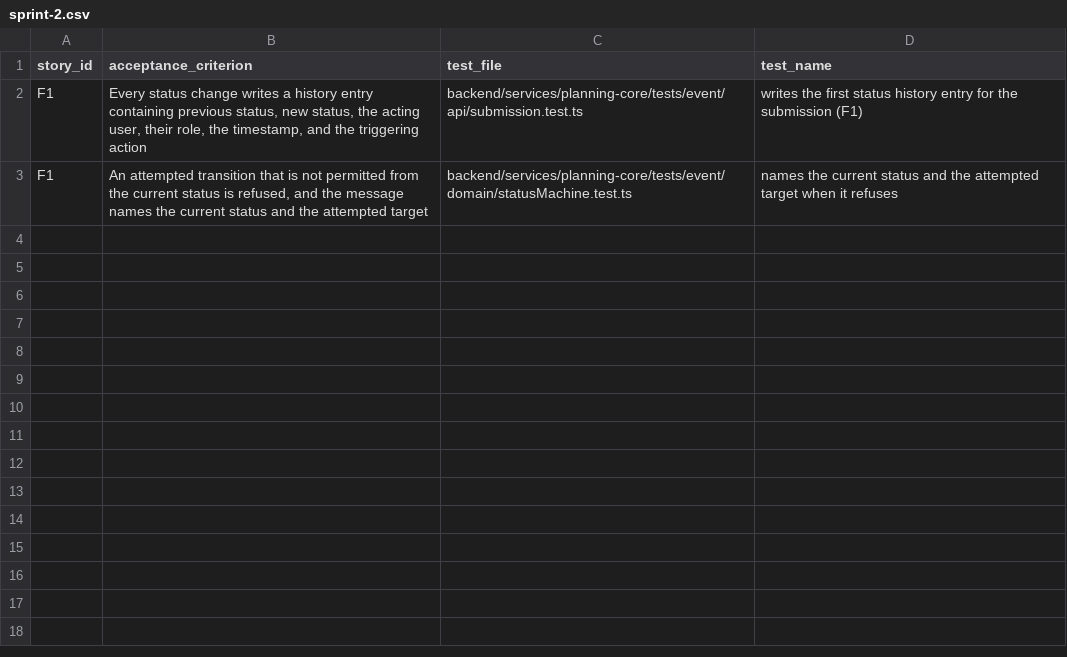
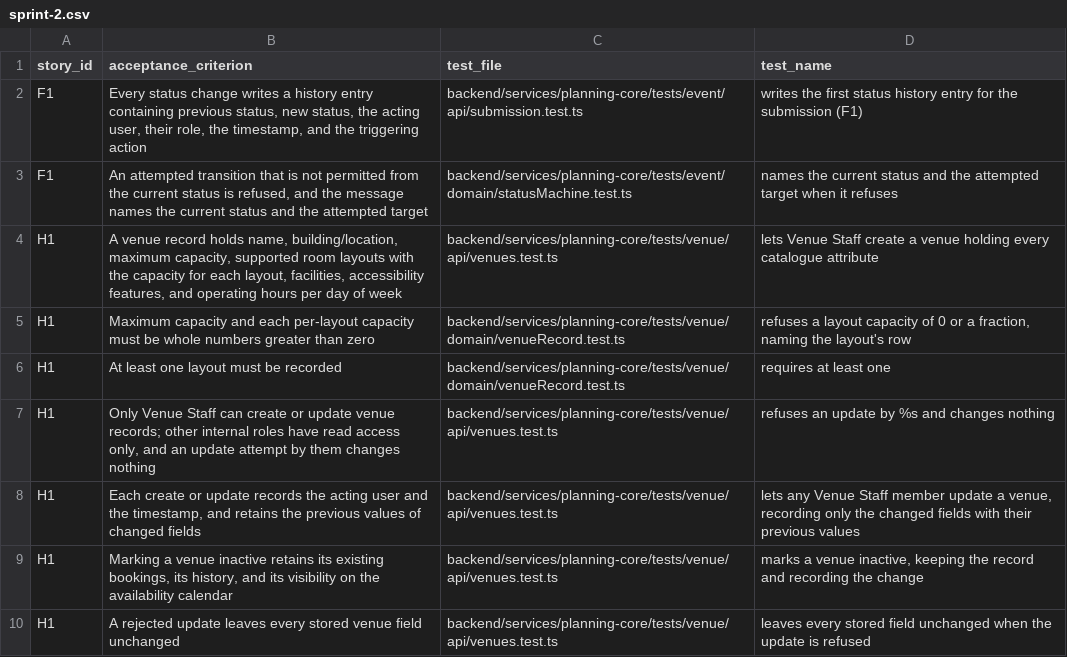
Before and after one commit to raphaelkwek/event-planning-and-venue-booking-system, a CSV file: documentation/traceability/sprint-2.csv, drawn as a sheet; the diff names each change by its address in the sheet, - before the commit and + after, or states it on an @@ line.

```diff
--- a/documentation/traceability/sprint-2.csv
+++ b/documentation/traceability/sprint-2.csv
+row 4: H1 | A venue record holds name, building/location, maximum capacity, supported room layouts with the capacity for each layout, facilities, accessibility features, and operating hours per day of week | backend/services/planning-core/tests/venue/api/venues.test.ts | lets Venue Staff create a venue holding every catalogue attribute
+row 5: H1 | Maximum capacity and each per-layout capacity must be whole numbers greater than zero | backend/services/planning-core/tests/venue/domain/venueRecord.test.ts | refuses a layout capacity of 0 or a fraction, naming the layout's row
+row 6: H1 | At least one layout must be recorded | backend/services/planning-core/tests/venue/domain/venueRecord.test.ts | requires at least one
+row 7: H1 | Only Venue Staff can create or update venue records; other internal roles have read access only, and an update attempt by them changes nothing | backend/services/planning-core/tests/venue/api/venues.test.ts | refuses an update by %s and changes nothing
+row 8: H1 | Each create or update records the acting user and the timestamp, and retains the previous values of changed fields | backend/services/planning-core/tests/venue/api/venues.test.ts | lets any Venue Staff member update a venue, recording only the changed fields with their previous values
+row 9: H1 | Marking a venue inactive retains its existing bookings, its history, and its visibility on the availability calendar | backend/services/planning-core/tests/venue/api/venues.test.ts | marks a venue inactive, keeping the record and recording the change
+row 10: H1 | A rejected update leaves every stored venue field unchanged | backend/services/planning-core/tests/venue/api/venues.test.ts | leaves every stored field unchanged when the update is refused
```
Also changed, not shown: 14 other files.
